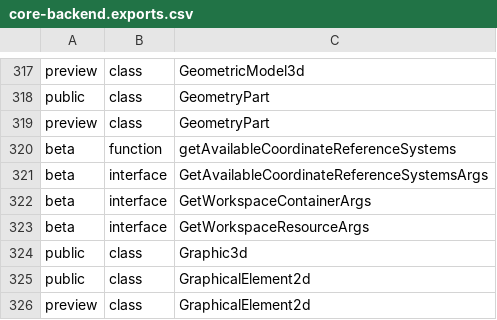
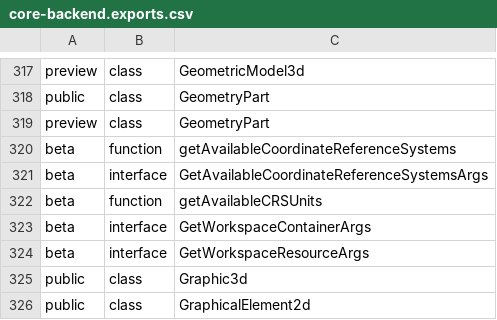
Before and after one commit to ehtick/itwinjs-core, a CSV file: common/api/summary/core-backend.exports.csv, drawn as a sheet; only a part is shown, gaps mark what is left out; the shorter side is filled out with more unchanged rows; the diff names each change by its address in the sheet, - before the commit and + after, or states it on an @@ line.

```diff
--- a/common/api/summary/core-backend.exports.csv
+++ b/common/api/summary/core-backend.exports.csv
+row 322: beta | function | getAvailableCRSUnits
```
Also changed, not shown: 5 other files.
